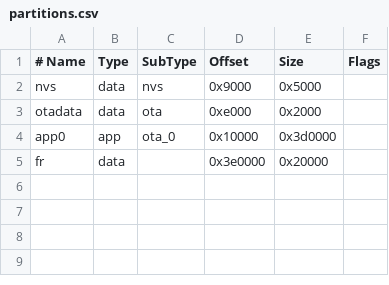
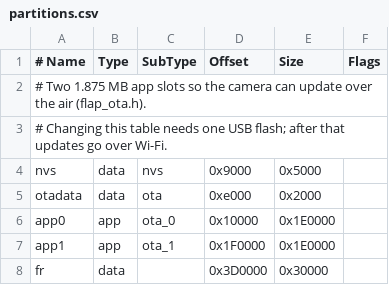
Before and after one commit to bikalpadhungana/flapmain, a CSV file: hardwarecode/esp_cam/partitions.csv, drawn as a sheet; addresses are those after the commit; the diff names each change by its address in the sheet, - before the commit and + after, or states it on an @@ line.

```diff
--- a/hardwarecode/esp_cam/partitions.csv
+++ b/hardwarecode/esp_cam/partitions.csv
+row 2: # Two 1.875 MB app slots so the camera can update over the air (flap_ota.h).
+row 3: # Changing this table needs one USB flash; after that updates go over Wi-Fi.
-E6 (Size): 0x3d0000
+E6 (Size): 0x1E0000
+row 7: app1 | app | ota_1 | 0x1F0000 | 0x1E0000
-D8 (Offset): 0x3e0000
+D8 (Offset): 0x3D0000
-E8 (Size): 0x20000
+E8 (Size): 0x30000
```
Also changed, not shown: 35 other files.
